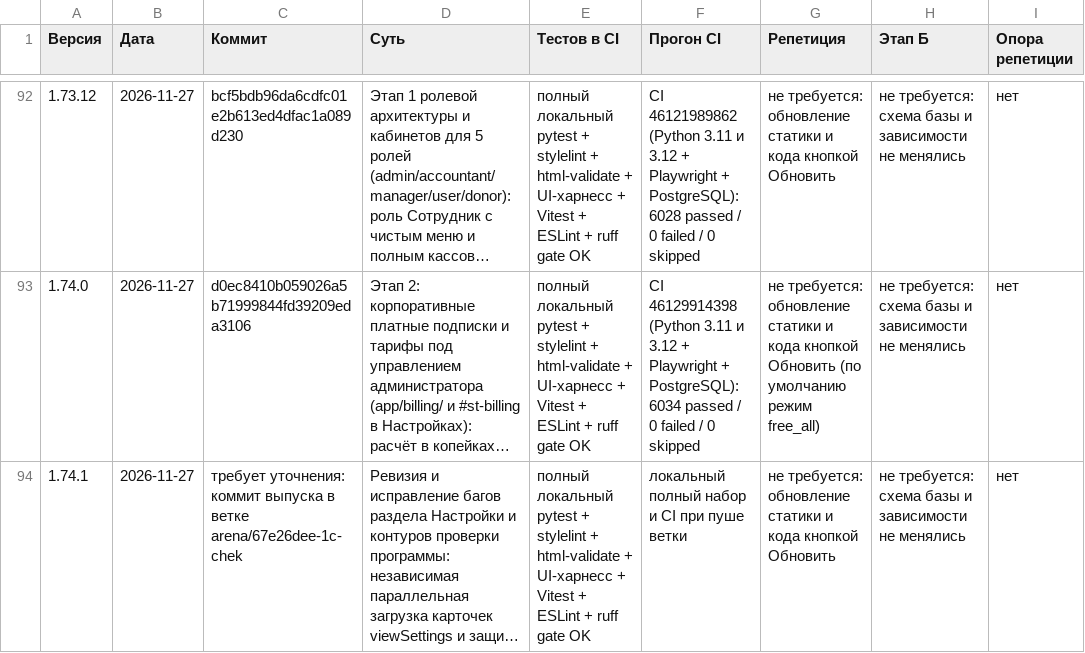
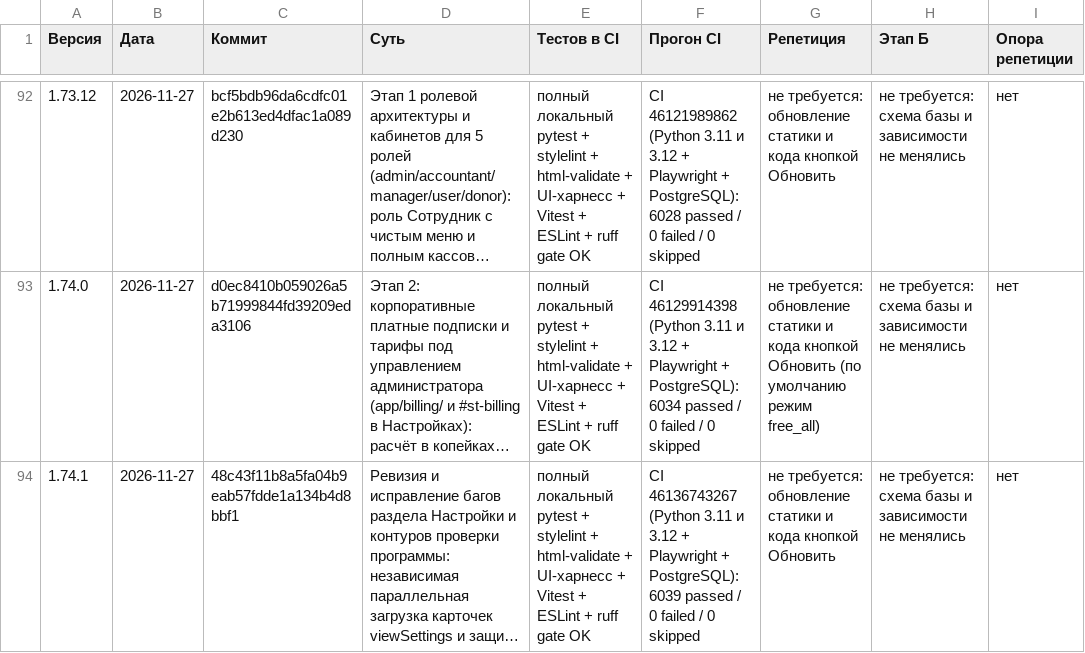
Before and after one commit to Rimlin-UNC/1c_chek, a CSV file: docs/kb/09_releases.csv, drawn as a sheet; only a part is shown, gaps mark what is left out; long unchanged cells end in …; the diff covers the shown part only; the diff names each change by its address in the sheet, - before the commit and + after, or states it on an @@ line.

Commit message:
v1.74.2: доработка меню «⋯ Ещё» в Настройках без обрезки на телефоне, поиск и управление карточками
Co-authored-by: arena-agent <297053741+arena-agent@users.noreply.github.com>

```diff
--- a/docs/kb/09_releases.csv
+++ b/docs/kb/09_releases.csv
-C94 (Коммит): требует уточнения: коммит выпуска в ветке arena/67e26dee-1c-chek
+C94 (Коммит): 48c43f11b8a5fa04b9eab57fdde1a134b4d8bbf1
-F94 (Прогон CI): локальный полный набор и CI при пуше ветки
+F94 (Прогон CI): CI 46136743267 (Python 3.11 и 3.12 + Playwright + PostgreSQL): 6039 passed / 0 failed / 0 skipped
```
Also changed, not shown: 1 added row elsewhere in this file, docs/kb/08_session_journal.csv, 19 other files.
